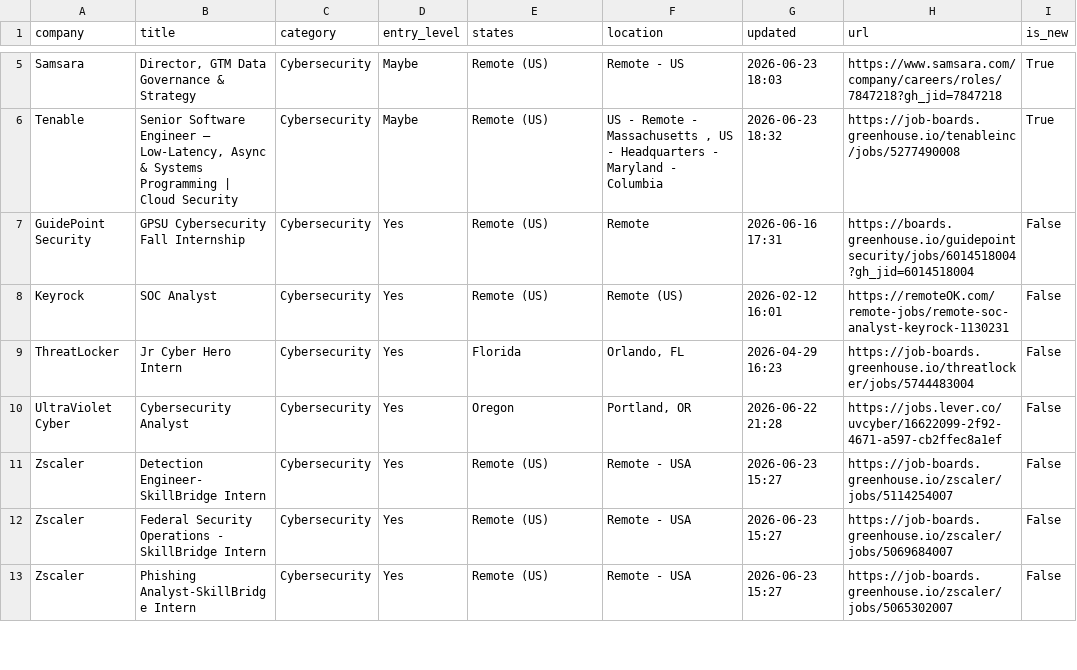
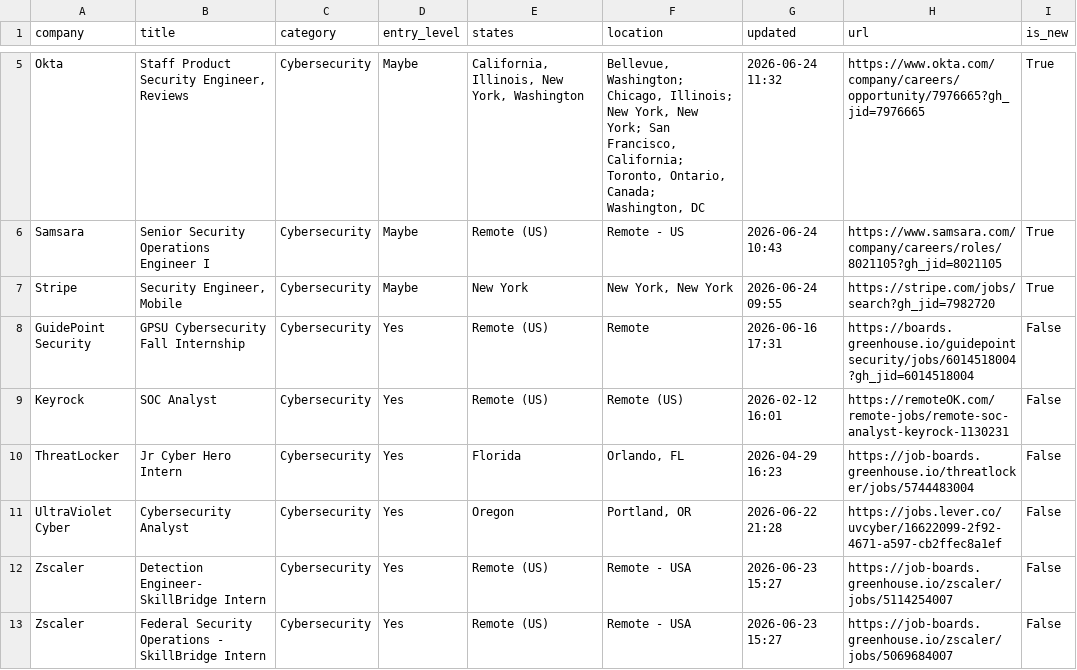
Before and after one commit to bikloz50/cybersecurity-job-tracker, a CSV file: cyber_jobs.csv, drawn as a sheet; only a part is shown, gaps mark what is left out; the shorter side is filled out with more unchanged rows; removed rows and columns are numbered as before the commit, all else as after; the diff covers the shown part only; the diff names each change by its address in the sheet, - before the commit and + after, or states it on an @@ line.

```diff
--- a/cyber_jobs.csv
+++ b/cyber_jobs.csv
+row 5: Okta | Staff Product Security Engineer, Reviews | Cybersecurity | Maybe | California, Illinois, New York, Washington | Bellevue, Washington; Chicago, Illinois; New York, New York; San Francisco, California; Toronto, Ontario, Canada; Washington, DC | 2026-06-24 11:32 | https://www.okta.com/company/careers/opportunity/7976665?gh_jid=7976665 | True
-B6 (title): Director, GTM Data Governance & Strategy
+B6 (title): Senior Security Operations Engineer I
-G6 (updated): 2026-06-23 18:03
+G6 (updated): 2026-06-24 10:43
-H6 (url): https://www.samsara.com/company/careers/roles/7847218?gh_jid=7847218
+H6 (url): https://www.samsara.com/company/careers/roles/8021105?gh_jid=8021105
-row 6: Tenable | Senior Software Engineer – Low-Latency, Async & Systems Programming | Cloud Security | Cybersecurity | Maybe | Remote (US) | US - Remote - Massachusetts , US - Headquarters - Maryland - Columbia | 2026-06-23 18:32 | https://job-boards.greenhouse.io/tenableinc/jobs/5277490008 | True
+row 7: Stripe | Security Engineer, Mobile | Cybersecurity | Maybe | New York | New York, New York | 2026-06-24 09:55 | https://stripe.com/jobs/search?gh_jid=7982720 | True
```
Also changed, not shown: 5 added rows, 1 removed row, 1 moved row and 23 edited cells elsewhere in this file, 3 other files.
